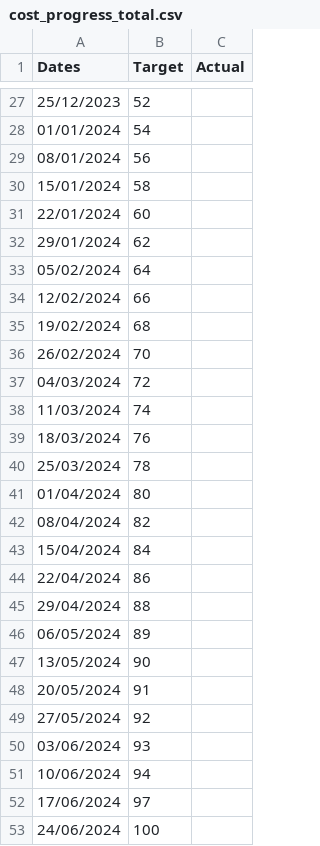
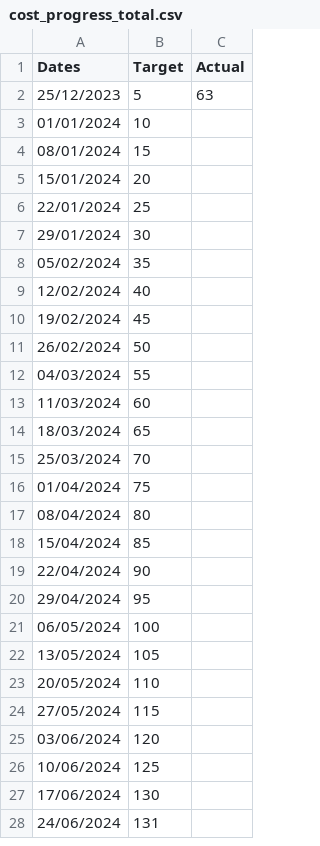
Before and after one commit to joeyclemens/cohbra-2, a CSV file: progress/cost_progress_total.csv, drawn as a sheet; only a part is shown, gaps mark what is left out; the diff covers the shown part only.

Commit message:
Update cost_progress_total.csv

```diff
--- a/progress/cost_progress_total.csv
+++ b/progress/cost_progress_total.csv
@@ -27,27 +2,27 @@ Dates,Target,Actual
-25/12/2023,52,
-01/01/2024,54,
-08/01/2024,56,
-15/01/2024,58,
-22/01/2024,60,
-29/01/2024,62,
-05/02/2024,64,
-12/02/2024,66,
-19/02/2024,68,
-26/02/2024,70,
-04/03/2024,72,
-11/03/2024,74,
-18/03/2024,76,
-25/03/2024,78,
-01/04/2024,80,
-08/04/2024,82,
-15/04/2024,84,
-22/04/2024,86,
-29/04/2024,88,
-06/05/2024,89,
-13/05/2024,90,
-20/05/2024,91,
-27/05/2024,92,
-03/06/2024,93,
-10/06/2024,94,
-17/06/2024,97,
-24/06/2024,100,
+25/12/2023,5,63
+01/01/2024,10,
+08/01/2024,15,
+15/01/2024,20,
+22/01/2024,25,
+29/01/2024,30,
+05/02/2024,35,
+12/02/2024,40,
+19/02/2024,45,
+26/02/2024,50,
+04/03/2024,55,
+11/03/2024,60,
+18/03/2024,65,
+25/03/2024,70,
+01/04/2024,75,
+08/04/2024,80,
+15/04/2024,85,
+22/04/2024,90,
+29/04/2024,95,
+06/05/2024,100,
+13/05/2024,105,
+20/05/2024,110,
+27/05/2024,115,
+03/06/2024,120,
+10/06/2024,125,
+17/06/2024,130,
+24/06/2024,131,
```
Also changed, not shown: 25 removed rows elsewhere in this file.
